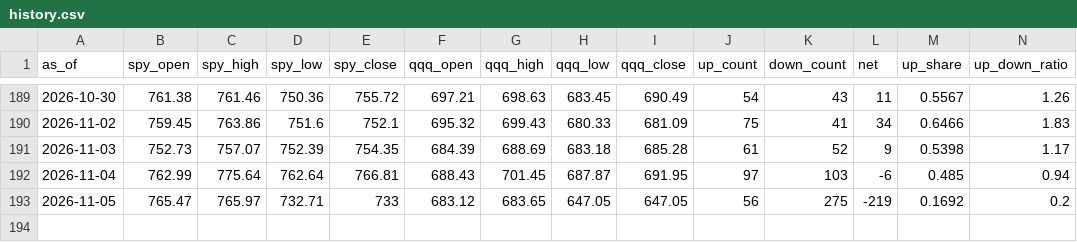
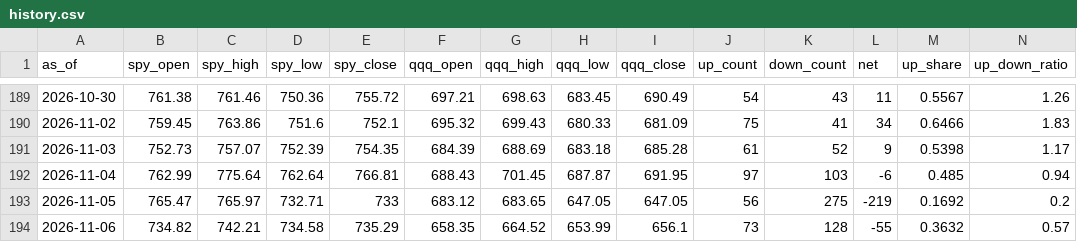
Before and after one commit to ebappel/20_scan, a CSV file: output/history.csv, drawn as a sheet; only a part is shown, gaps mark what is left out; the diff names each change by its address in the sheet, - before the commit and + after, or states it on an @@ line.

```diff
--- a/output/history.csv
+++ b/output/history.csv
+row 194: 2026-11-06 | 734.82 | 742.21 | 734.58 | 735.29 | 658.35 | 664.52 | 653.99 | 656.1 | 73 | 128 | -55 | 0.3632 | 0.57
```
Also changed, not shown: output/latest_down.csv, output/latest_up.csv, 1 other file.
